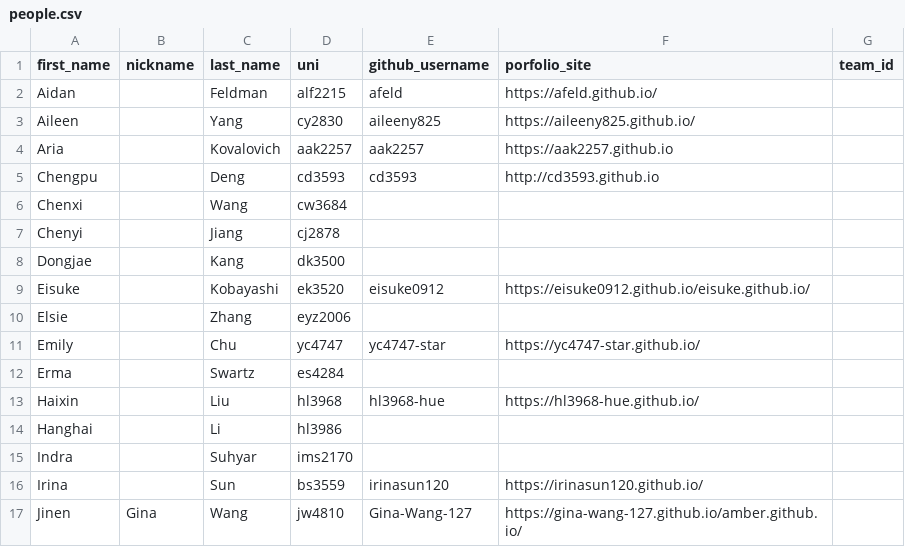
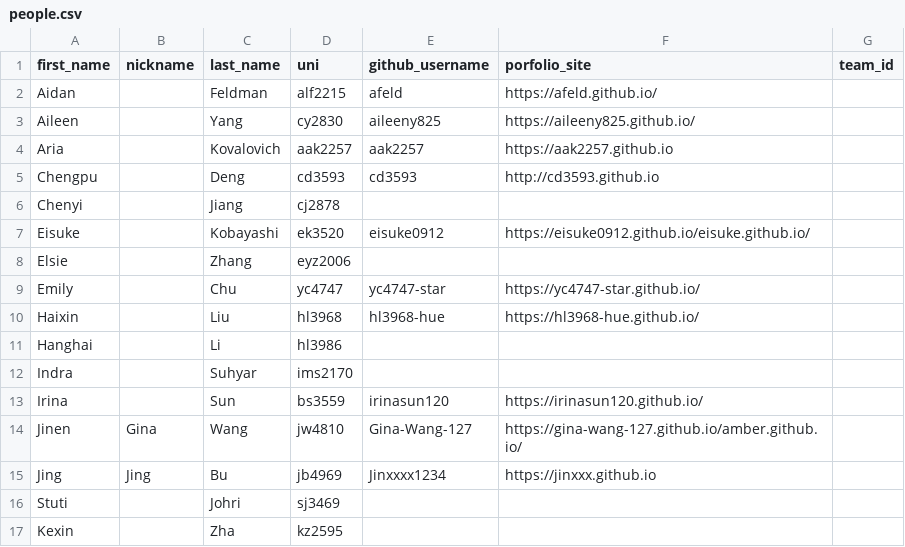
Before and after one commit to advanced-computing/course-materials, a CSV file: semesters/spring_2026/people.csv, drawn as a sheet; only a part is shown; the shorter side is filled out with more unchanged rows; the diff names each change by its address in the sheet, - before the commit and + after, or states it on an @@ line.

Commit message:
ensure people.csv files are valid

```diff
--- a/semesters/spring_2026/people.csv
+++ b/semesters/spring_2026/people.csv
-row 6: Chenxi |  | Wang | cw3684
-row 8: Dongjae |  | Kang | dk3500
-row 12: Erma |  | Swartz | es4284
```
Also changed, not shown: 1 other file.
